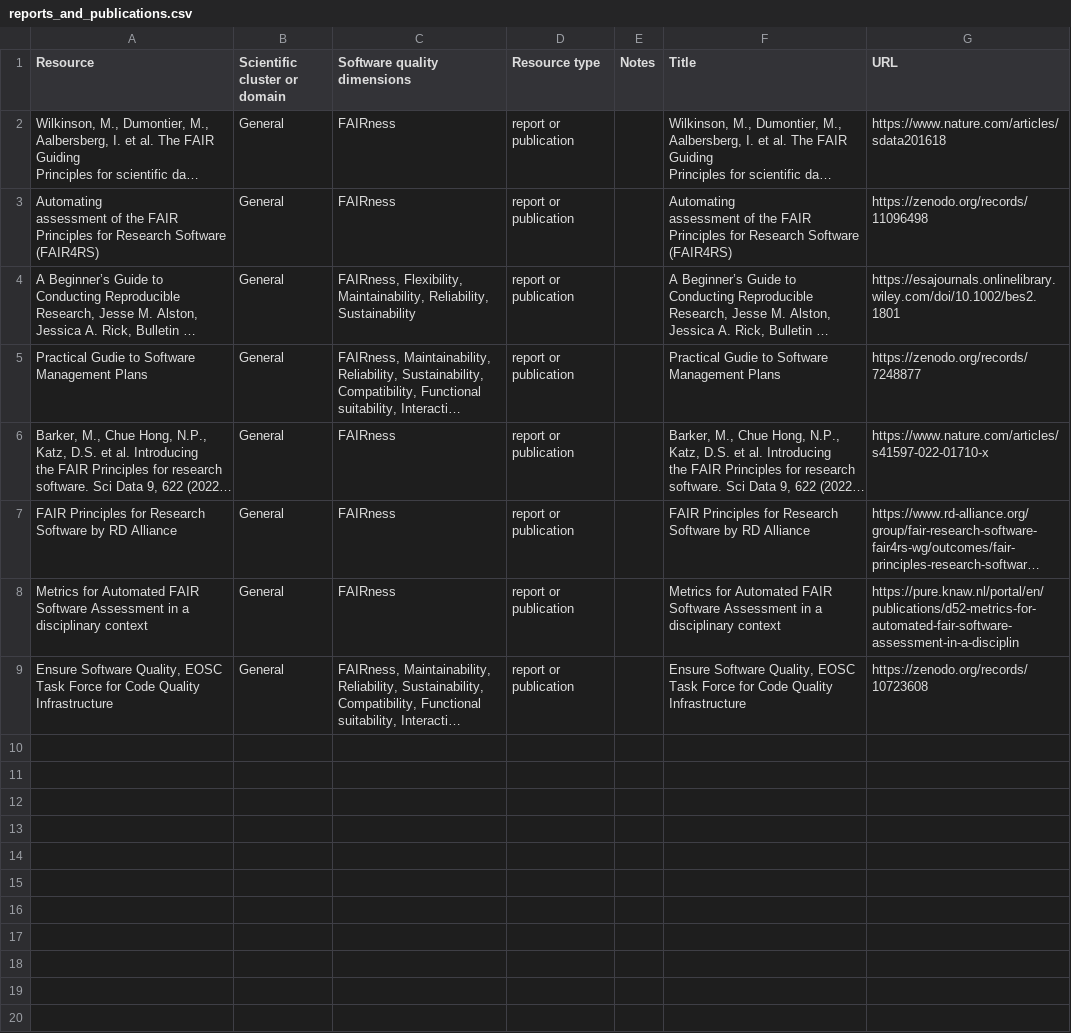
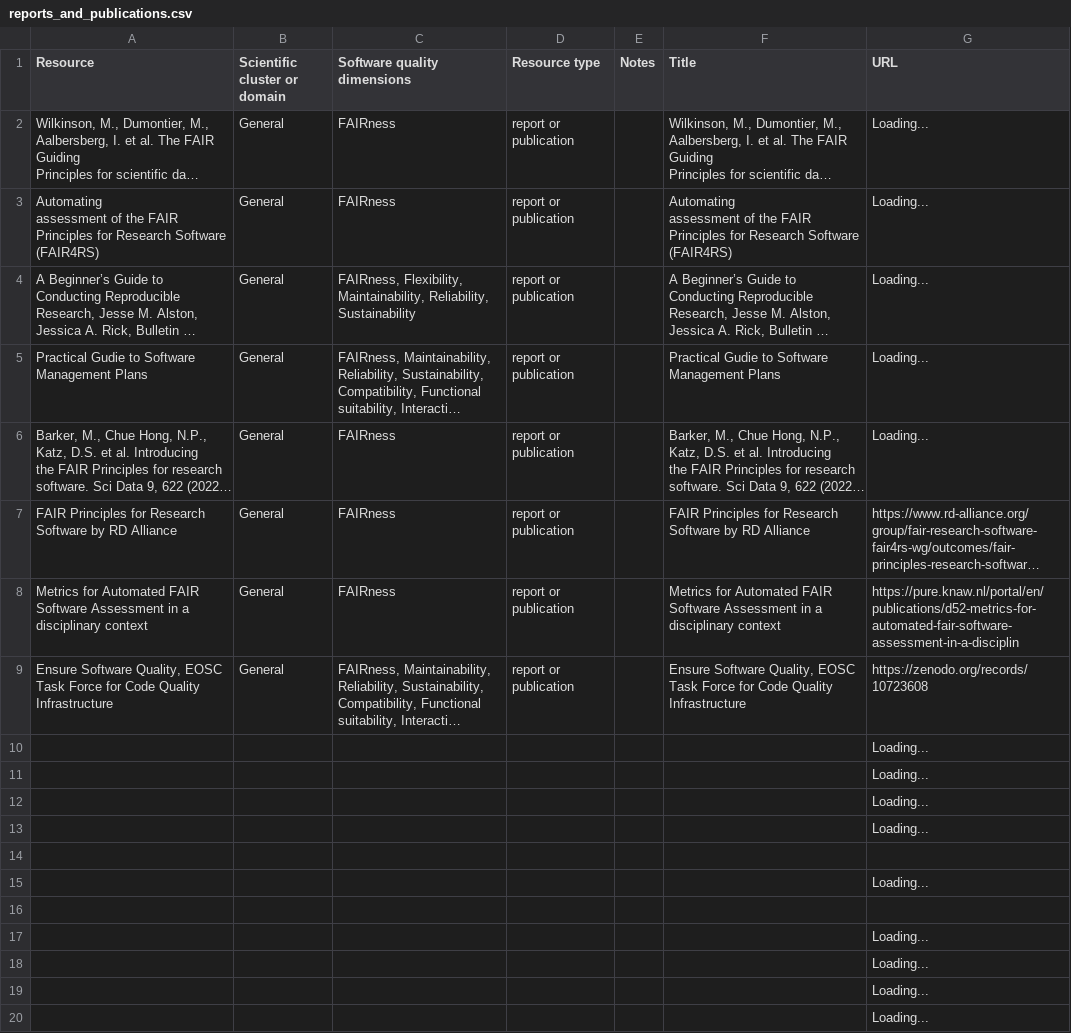
Before and after one commit to kennethrioja/training-everse-rsqkit, a CSV file: csv/reports_and_publications.csv, drawn as a sheet; only a part is shown; long unchanged cells end in …; the diff covers the shown part only; the diff names each change by its address in the sheet, - before the commit and + after, or states it on an @@ line.

```diff
--- a/csv/reports_and_publications.csv
+++ b/csv/reports_and_publications.csv
-G2 (URL): https://www.nature.com/articles/sdata201618
+G2 (URL): Loading...
-G3 (URL): https://zenodo.org/records/11096498
+G3 (URL): Loading...
-G4 (URL): https://esajournals.onlinelibrary.wiley.com/doi/10.1002/bes2.1801
+G4 (URL): Loading...
-G5 (URL): https://zenodo.org/records/7248877
+G5 (URL): Loading...
-G6 (URL): https://www.nature.com/articles/s41597-022-01710-x
+G6 (URL): Loading...
+row 10:  |  |  |  |  |  | Loading...
+row 11:  |  |  |  |  |  | Loading...
+row 12:  |  |  |  |  |  | Loading...
+row 13:  |  |  |  |  |  | Loading...
+row 14: (empty)
+row 15:  |  |  |  |  |  | Loading...
+row 16: (empty)
+row 17:  |  |  |  |  |  | Loading...
+row 18:  |  |  |  |  |  | Loading...
+row 19:  |  |  |  |  |  | Loading...
+row 20:  |  |  |  |  |  | Loading...
```
Also changed, not shown: 73 added rows elsewhere in this file, csv/keywords.csv, csv/training_repositories_and_registries.csv, 3 other files.
